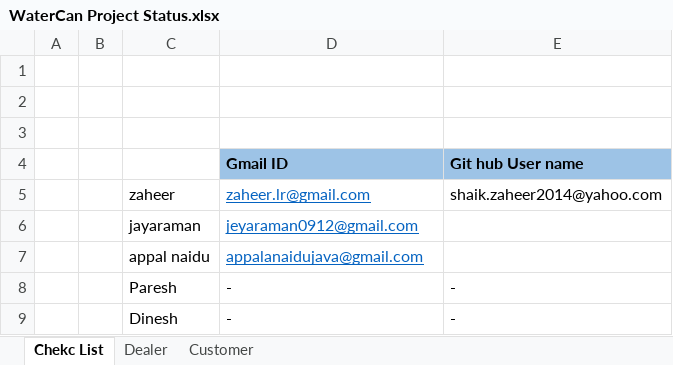
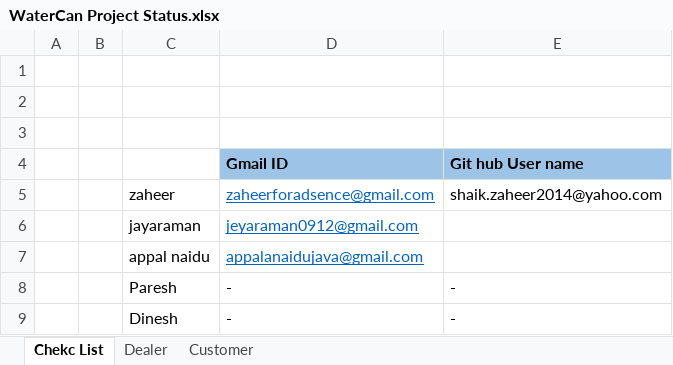
Before and after one commit to ZaheerFreeLancer/Status-CheckList, an Excel workbook: WaterCan Project Status.xlsx, sheet Chekc List, drawn as a sheet; values as stored, in another font and other column widths than the file's, no borders; the diff names each change by its address in the sheet, - before the commit and + after, or states it on an @@ line.

Commit message:
chngedf

```diff
--- a/WaterCan Project Status.xlsx (sheet Chekc List)
+++ b/WaterCan Project Status.xlsx (sheet Chekc List)
-D5 (Gmail ID): zaheer.lr@gmail.com
+D5 (Gmail ID): zaheerforadsence@gmail.com
```
